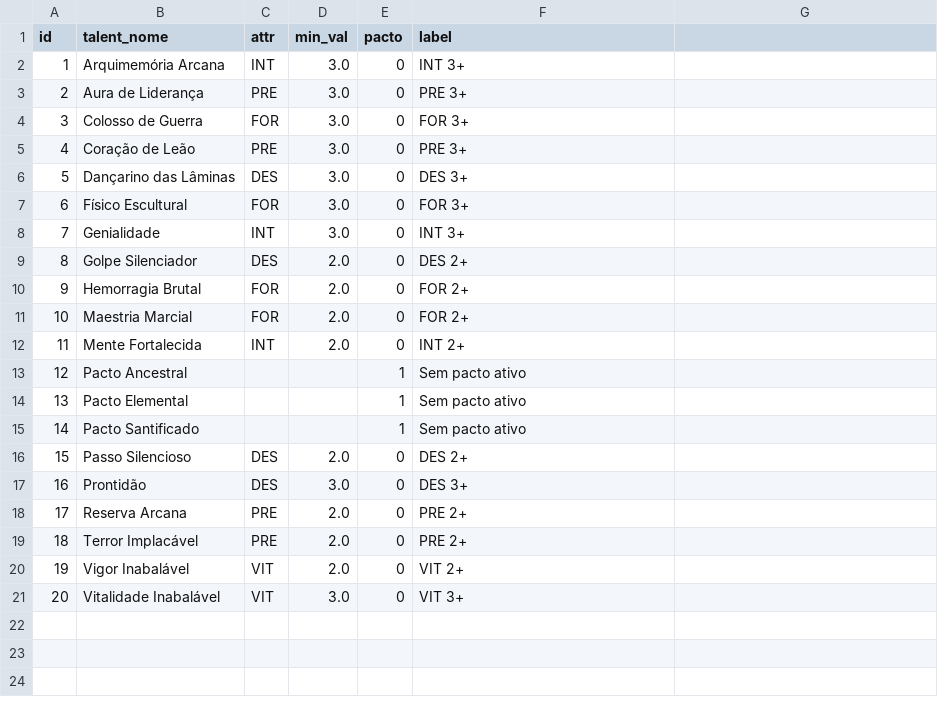
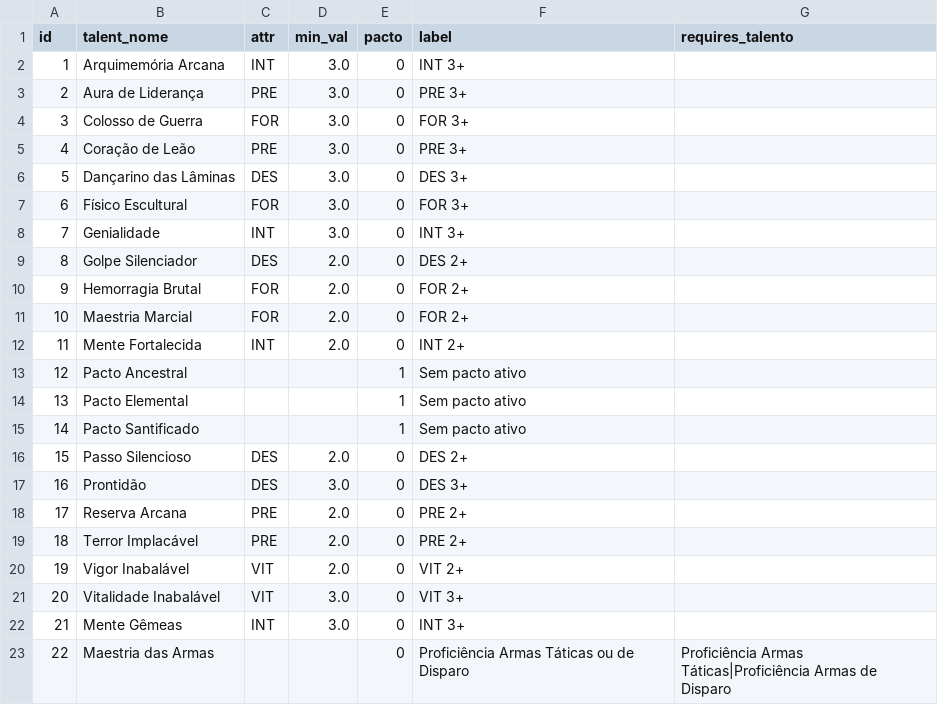
Before and after one commit to LinenkerPSantos/reino-magico, a CSV file: backend/exports/csv/talent_prereqs.csv, drawn as a sheet; the diff names each change by its address in the sheet, - before the commit and + after, or states it on an @@ line.

```diff
--- a/backend/exports/csv/talent_prereqs.csv
+++ b/backend/exports/csv/talent_prereqs.csv
-G1: (empty)
+G1: requires_talento
+row 22: 21 | Mente Gêmeas | INT | 3.0 | 0 | INT 3+
+row 23: 22 | Maestria das Armas |  |  | 0 | Proficiência Armas Táticas ou de Disparo | Proficiência Armas Táticas|Proficiência Armas de Disparo
```
Also changed, not shown: backend/exports/csv/talent_stat_bonuses.csv, backend/exports/csv/talents.csv, 6 other files.
